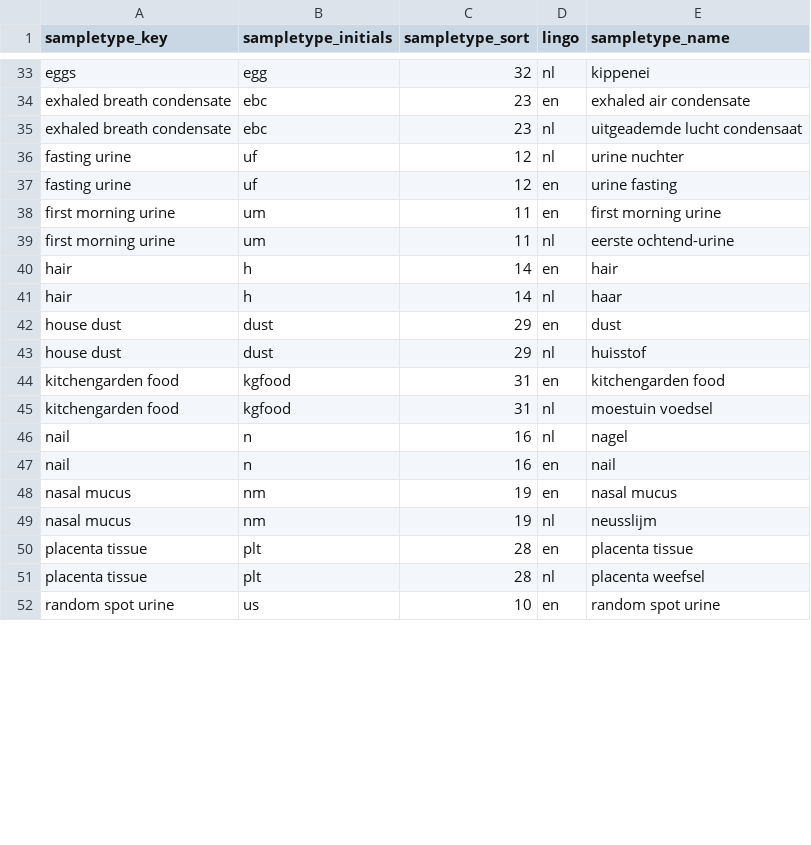
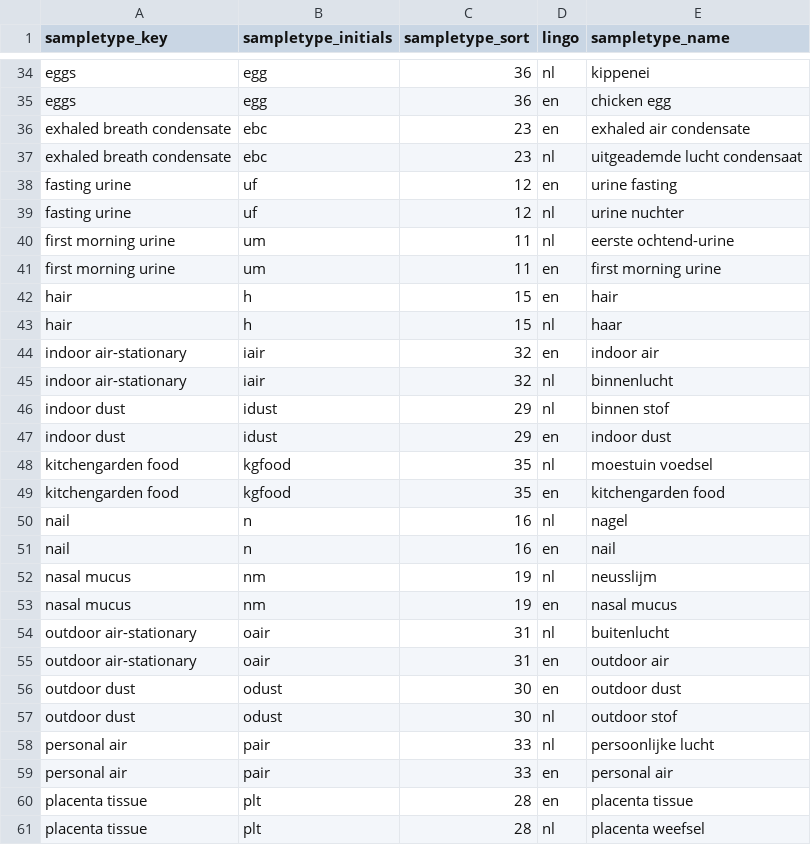
Before and after one commit to GertjanBisschop/parco-hbm, a CSV file: linkml/source_tables/output/sampletype.csv, drawn as a sheet; only a part is shown, gaps mark what is left out; the shorter side is filled out with more unchanged rows; the diff covers the shown part only.

```diff
--- a/linkml/source_tables/output/sampletype.csv
+++ b/linkml/source_tables/output/sampletype.csv
@@ -33,18 +34,27 @@
-"eggs";"egg";32;"nl";"kippenei"
+"eggs";"egg";36;"nl";"kippenei"
+"eggs";"egg";36;"en";"chicken egg"
 "exhaled breath condensate";"ebc";23;"en";"exhaled air condensate"
 "exhaled breath condensate";"ebc";23;"nl";"uitgeademde lucht condensaat"
+"fasting urine";"uf";12;"en";"urine fasting"
 "fasting urine";"uf";12;"nl";"urine nuchter"
-"fasting urine";"uf";12;"en";"urine fasting"
+"first morning urine";"um";11;"nl";"eerste ochtend-urine"
 "first morning urine";"um";11;"en";"first morning urine"
-"first morning urine";"um";11;"nl";"eerste ochtend-urine"
-"hair";"h";14;"en";"hair"
-"hair";"h";14;"nl";"haar"
-"house dust";"dust";29;"en";"dust"
-"house dust";"dust";29;"nl";"huisstof"
-"kitchengarden food";"kgfood";31;"en";"kitchengarden food"
-"kitchengarden food";"kgfood";31;"nl";"moestuin voedsel"
+"hair";"h";15;"en";"hair"
+"hair";"h";15;"nl";"haar"
+"indoor air-stationary";"iair";32;"en";"indoor air"
+"indoor air-stationary";"iair";32;"nl";"binnenlucht"
+"indoor dust";"idust";29;"nl";"binnen stof"
+"indoor dust";"idust";29;"en";"indoor dust"
+"kitchengarden food";"kgfood";35;"nl";"moestuin voedsel"
+"kitchengarden food";"kgfood";35;"en";"kitchengarden food"
 "nail";"n";16;"nl";"nagel"
 "nail";"n";16;"en";"nail"
+"nasal mucus";"nm";19;"nl";"neusslijm"
 "nasal mucus";"nm";19;"en";"nasal mucus"
-"nasal mucus";"nm";19;"nl";"neusslijm"
+"outdoor air-stationary";"oair";31;"nl";"buitenlucht"
+"outdoor air-stationary";"oair";31;"en";"outdoor air"
+"outdoor dust";"odust";30;"en";"outdoor dust"
+"outdoor dust";"odust";30;"nl";"outdoor stof"
+"personal air";"pair";33;"nl";"persoonlijke lucht"
+"personal air";"pair";33;"en";"personal air"
 "placenta tissue";"plt";28;"en";"placenta tissue"
```
Also changed, not shown: 4 added rows, 1 removed row, 10 moved rows and 6 edited cells elsewhere in this file, linkml/source_tables/input/samplegroup.csv, linkml/source_tables/input/sampletype.csv, 21 other files.
